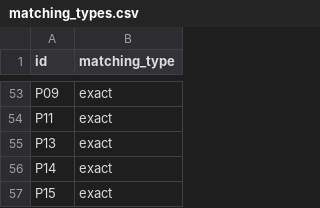
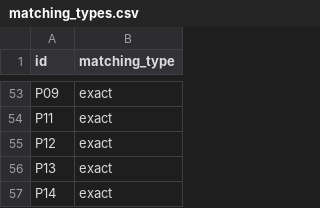
Before and after one commit to yutannihilation/kokudosuuchi-metadata, a CSV file: data/matching_types.csv, drawn as a sheet; only a part is shown, gaps mark what is left out; the shorter side is filled out with more unchanged rows; the diff names each change by its address in the sheet, - before the commit and + after, or states it on an @@ line.

```diff
--- a/data/matching_types.csv
+++ b/data/matching_types.csv
+row 55: P12 | exact
```
Also changed, not shown: data/joined.csv, 5 other files.
